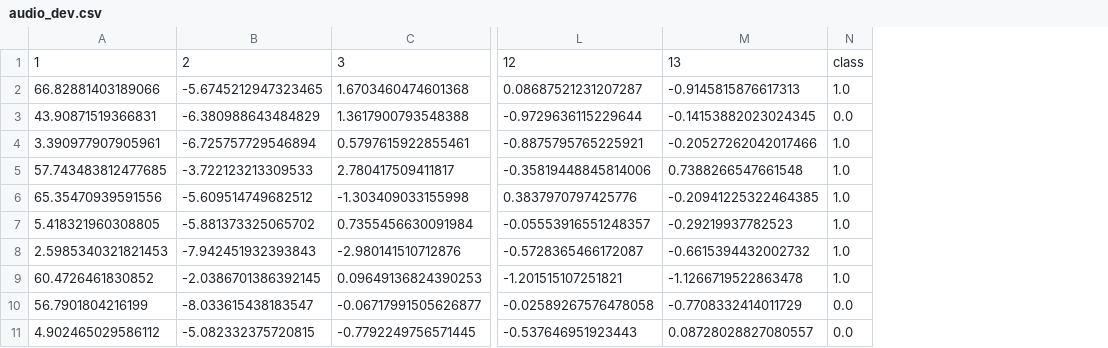
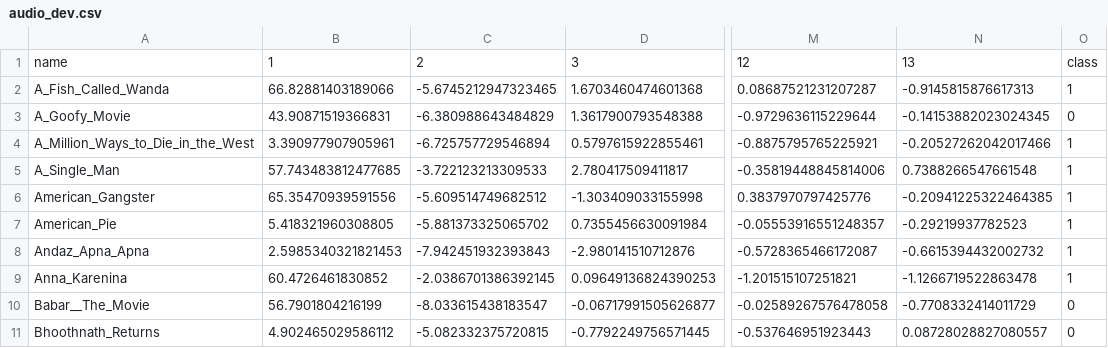
Before and after one commit to gentrexha/experiment-design, a CSV file: data/evaluation/audio_dev.csv, drawn as a sheet; only a part is shown, gaps mark what is left out; removed rows and columns are numbered as before the commit, all else as after; the diff names each change by its address in the sheet, - before the commit and + after, or states it on an @@ line.

```diff
--- a/data/evaluation/audio_dev.csv
+++ b/data/evaluation/audio_dev.csv
+column A, rows 1-11: name | A_Fish_Called_Wanda | A_Goofy_Movie | A_Million_Ways_to_Die_in_the_West | A_Single_Man | American_Gangster | American_Pie | Andaz_Apna_Apna | Anna_Karenina | Babar__The_Movie | Bhoothnath_Returns
-column N, rows 1-11: class | 1.0 | 0.0 | 1.0 | 1.0 | 1.0 | 1.0 | 1.0 | 1.0 | 0.0 | 0.0
+column O, rows 1-11: class | 1 | 0 | 1 | 1 | 1 | 1 | 1 | 1 | 0 | 0
```
Also changed, not shown: data/evaluation/audio_test.csv, data/evaluation/metadata_test.csv, 12 other files.
